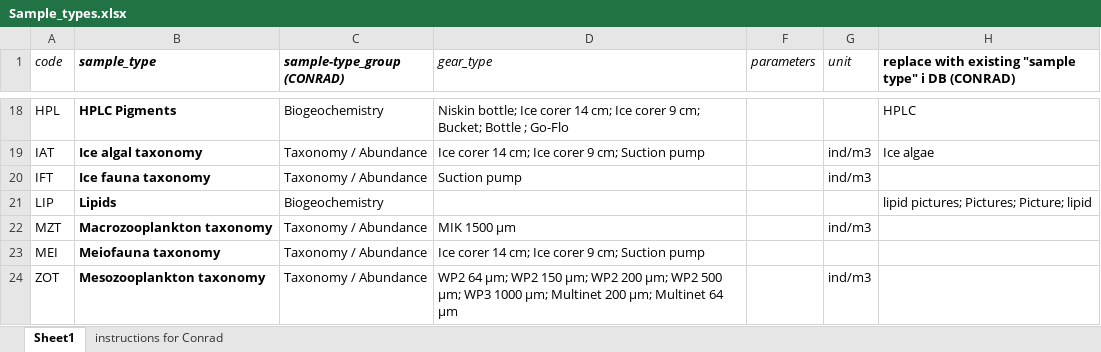
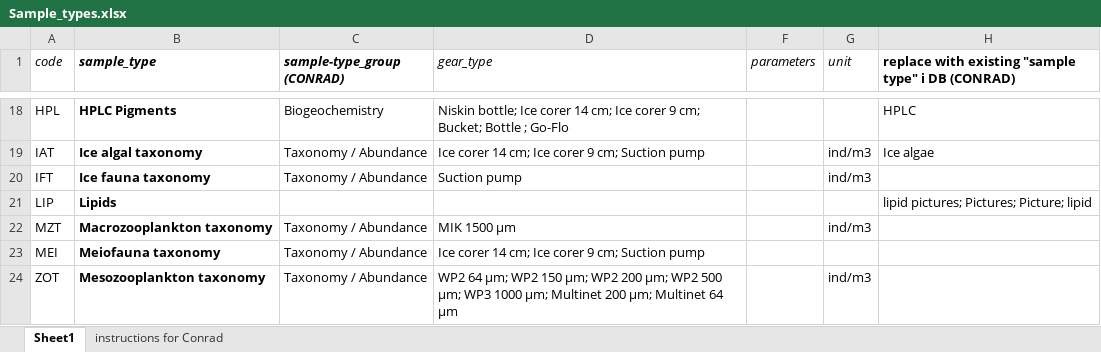
Before and after one commit to MikkoVihtakari/MarineDatabase, an Excel workbook: devel/Type source files/Sample_types.xlsx, sheet Sheet1, drawn as a sheet; only a part is shown, gaps mark what is left out; values as stored, in another font and other column widths than the file's, no borders; the diff names each change by its address in the sheet, - before the commit and + after, or states it on an @@ line.

```diff
--- a/devel/Type source files/Sample_types.xlsx (sheet Sheet1)
+++ b/devel/Type source files/Sample_types.xlsx (sheet Sheet1)
-C21 (sample-type_group (CONRAD)): Biogeochemistry
+C21 (sample-type_group (CONRAD)): (empty)
```
Also changed, not shown: devel/Type source files/Gear_types.xlsx, 8 other files.
